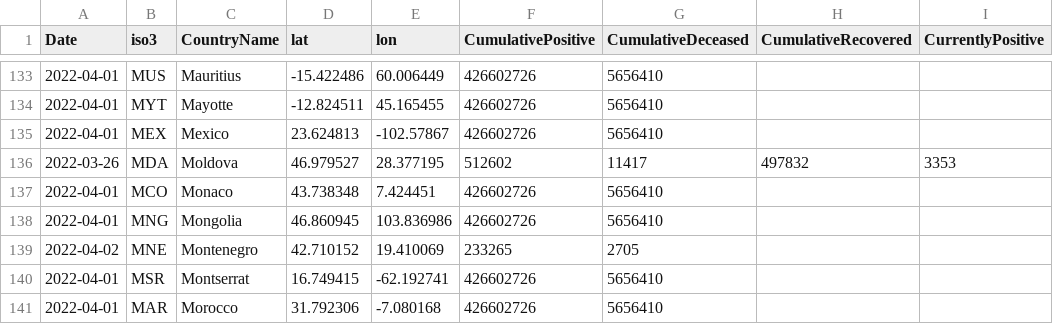
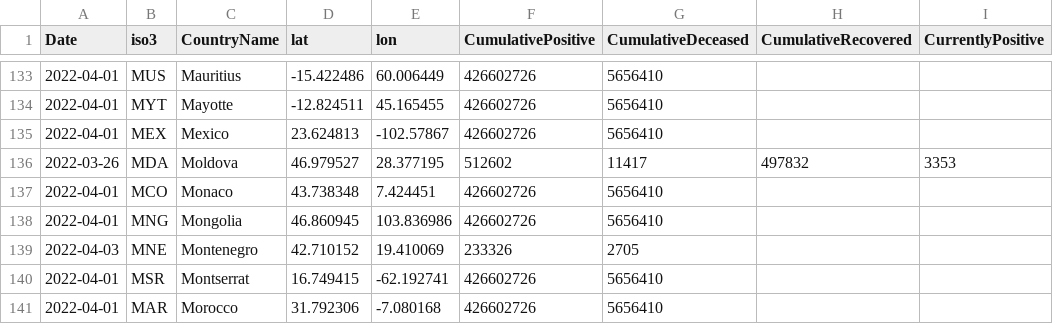
Before and after one commit to epistemological/world_covid_eu, a CSV file: data-by-country/jrc-covid-19-countries-20220403.csv, drawn as a sheet; only a part is shown, gaps mark what is left out; the diff names each change by its address in the sheet, - before the commit and + after, or states it on an @@ line.

```diff
--- a/data-by-country/jrc-covid-19-countries-20220403.csv
+++ b/data-by-country/jrc-covid-19-countries-20220403.csv
-A139 (Date): 2022-04-02
+A139 (Date): 2022-04-03
-F139 (CumulativePositive): 233265
+F139 (CumulativePositive): 233326
```
Also changed, not shown: data-by-country/jrc-covid-19-countries-latest.csv, data-of-world/jrc-covid-19-world-latest.csv, 3 other files.
